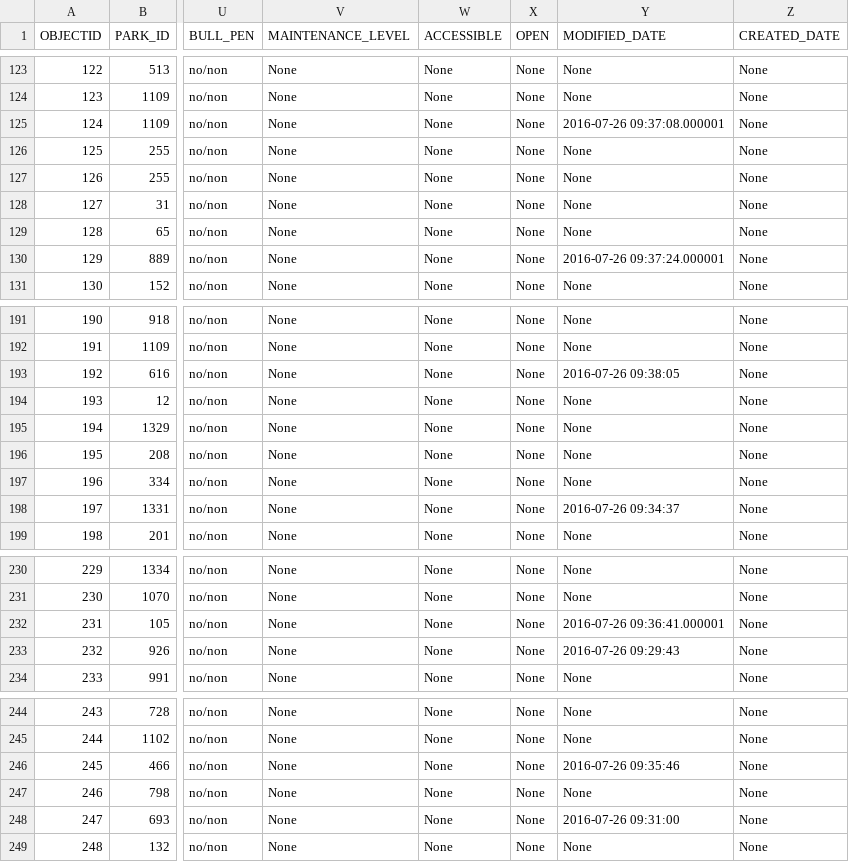
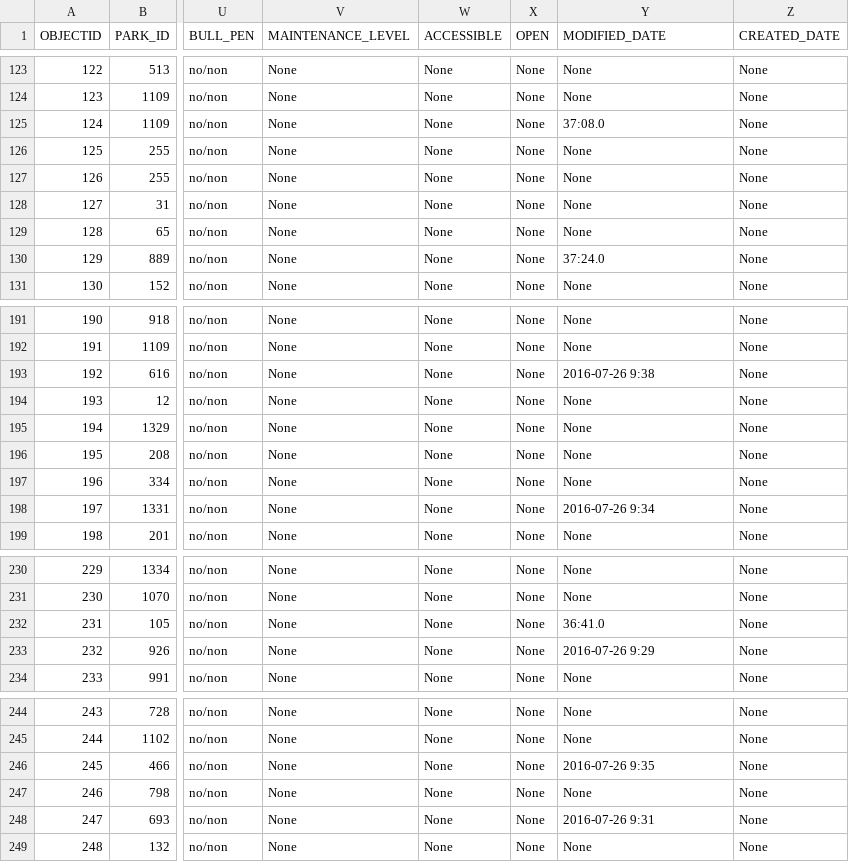
Before and after one commit to NorAtl/PROG1015, a CSV file: Ottawa_Ball_Diamonds_With_Headings.csv, drawn as a sheet; only a part is shown, gaps mark what is left out; the diff covers the shown part only; the diff names each change by its address in the sheet, - before the commit and + after, or states it on an @@ line.

```diff
--- a/Ottawa_Ball_Diamonds_With_Headings.csv
+++ b/Ottawa_Ball_Diamonds_With_Headings.csv
-Y125 (MODIFIED_DATE): 2016-07-26 09:37:08.000001
+Y125 (MODIFIED_DATE): 37:08.0
-Y130 (MODIFIED_DATE): 2016-07-26 09:37:24.000001
+Y130 (MODIFIED_DATE): 37:24.0
-Y193 (MODIFIED_DATE): 2016-07-26 09:38:05
+Y193 (MODIFIED_DATE): 2016-07-26 9:38
-Y198 (MODIFIED_DATE): 2016-07-26 09:34:37
+Y198 (MODIFIED_DATE): 2016-07-26 9:34
-Y232 (MODIFIED_DATE): 2016-07-26 09:36:41.000001
+Y232 (MODIFIED_DATE): 36:41.0
-Y233 (MODIFIED_DATE): 2016-07-26 09:29:43
+Y233 (MODIFIED_DATE): 2016-07-26 9:29
-Y246 (MODIFIED_DATE): 2016-07-26 09:35:46
+Y246 (MODIFIED_DATE): 2016-07-26 9:35
-Y248 (MODIFIED_DATE): 2016-07-26 09:31:00
+Y248 (MODIFIED_DATE): 2016-07-26 9:31
```
Also changed, not shown: 33 edited cells elsewhere in this file, 3 other files.
